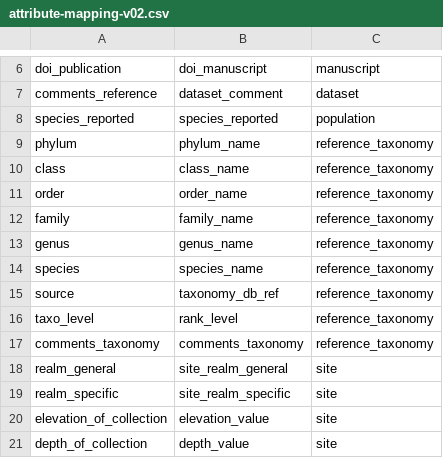
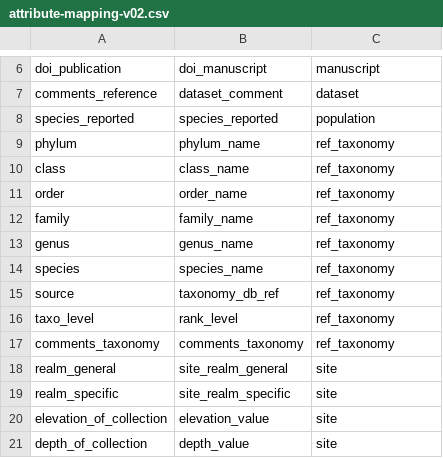
Before and after one commit to ShareTraitProject/ShareTraitDatabase, a CSV file: mappings/attribute_mapping_v02/attribute-mapping-v02.csv, drawn as a sheet; only a part is shown, gaps mark what is left out.

Commit message:
update taxonomy reference entity

```diff
--- a/mappings/attribute_mapping_v02/attribute-mapping-v02.csv
+++ b/mappings/attribute_mapping_v02/attribute-mapping-v02.csv
@@ -8,11 +8,11 @@ comments_reference,dataset_comment,dataset
 species_reported,species_reported,population
-phylum,phylum_name,reference_taxonomy
-class,class_name,reference_taxonomy
-order,order_name,reference_taxonomy
-family,family_name,reference_taxonomy
-genus,genus_name,reference_taxonomy
-species,species_name,reference_taxonomy
-source,taxonomy_db_ref,reference_taxonomy
-taxo_level,rank_level,reference_taxonomy
-comments_taxonomy,comments_taxonomy,reference_taxonomy
+phylum,phylum_name,ref_taxonomy
+class,class_name,ref_taxonomy
+order,order_name,ref_taxonomy
+family,family_name,ref_taxonomy
+genus,genus_name,ref_taxonomy
+species,species_name,ref_taxonomy
+source,taxonomy_db_ref,ref_taxonomy
+taxo_level,rank_level,ref_taxonomy
+comments_taxonomy,comments_taxonomy,ref_taxonomy
 realm_general,site_realm_general,site
```
